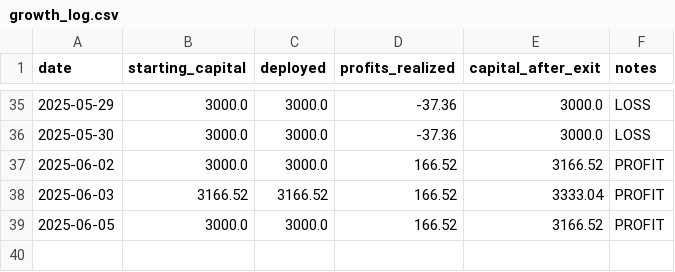
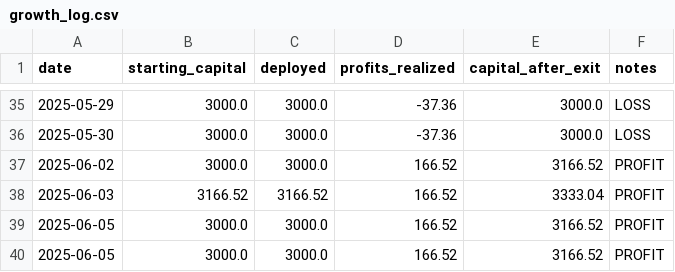
Before and after one commit to naveenstar3/Dhanbot_Trading, a CSV file: dhan_autotrader/growth_log.csv, drawn as a sheet; only a part is shown, gaps mark what is left out.

```diff
--- a/dhan_autotrader/growth_log.csv
+++ b/dhan_autotrader/growth_log.csv
@@ -39 +39,2 @@ date,starting_capital,deployed,profits_realized,capital_after_exit,notes
 2025-06-05,3000.0,3000.0,166.52,3166.52,PROFIT
+2025-06-05,3000.0,3000.0,166.52,3166.52,PROFIT
```
Also changed, not shown: dhan_autotrader/Today_Trade_Stocks.csv, dhan_autotrader/bot_execution_log.csv, 5 other files.
